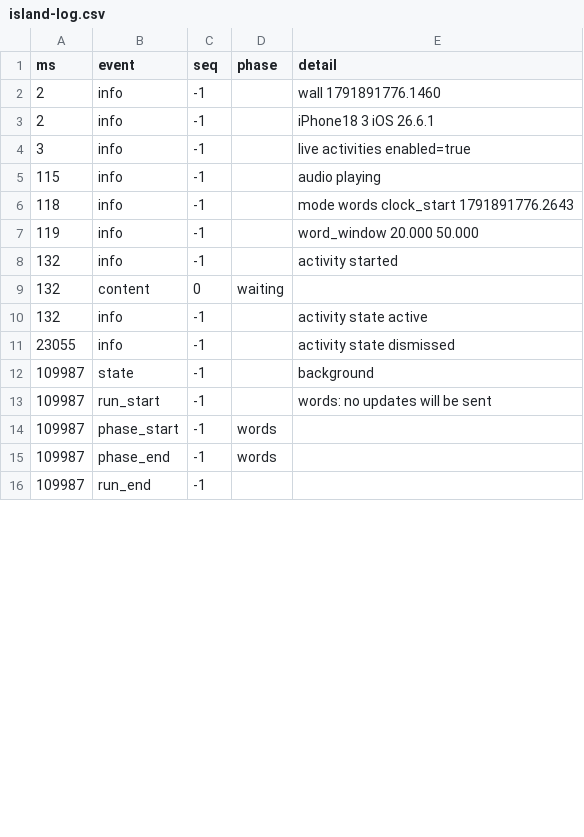
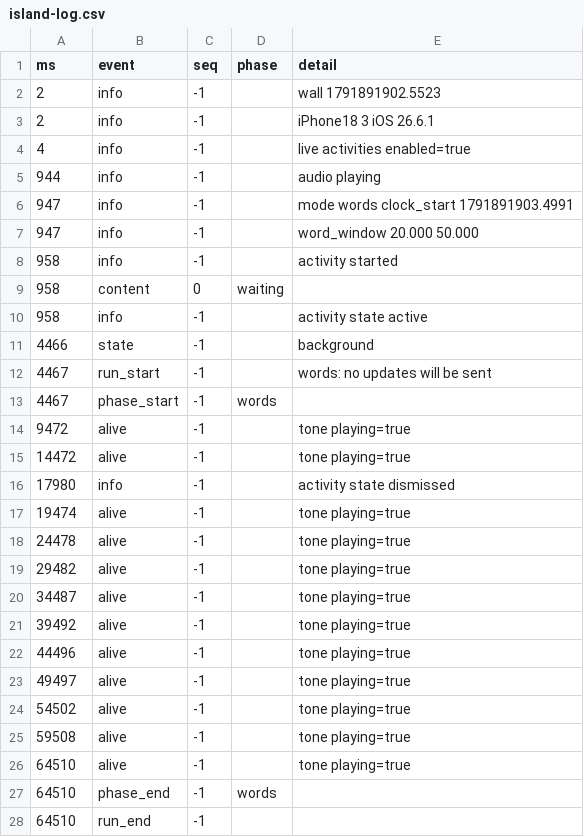
Before and after one commit to Ozzimandius84/IOS-TTS-TV, a CSV file: island-test/results/island-log.csv, drawn as a sheet; only a part is shown; the diff covers the shown part only.

Commit message:
Island test: measured on the phone with the screen recorded (13 Oct 12:46)

```diff
--- a/island-test/results/island-log.csv
+++ b/island-test/results/island-log.csv
@@ -1,16 +1,28 @@
 ms,event,seq,phase,detail
-2,info,-1,,wall 1791891776.1460
+2,info,-1,,wall 1791891902.5523
 2,info,-1,,iPhone18 3 iOS 26.6.1
-3,info,-1,,live activities enabled=true
-115,info,-1,,audio playing
-118,info,-1,,mode words clock_start 1791891776.2643
-119,info,-1,,word_window 20.000 50.000
-132,info,-1,,activity started
-132,content,0,waiting,
-132,info,-1,,activity state active
-23055,info,-1,,activity state dismissed
-109987,state,-1,,background
-109987,run_start,-1,,words: no updates will be sent
-109987,phase_start,-1,words,
-109987,phase_end,-1,words,
-109987,run_end,-1,,
+4,info,-1,,live activities enabled=true
+944,info,-1,,audio playing
+947,info,-1,,mode words clock_start 1791891903.4991
+947,info,-1,,word_window 20.000 50.000
+958,info,-1,,activity started
+958,content,0,waiting,
+958,info,-1,,activity state active
+4466,state,-1,,background
+4467,run_start,-1,,words: no updates will be sent
+4467,phase_start,-1,words,
+9472,alive,-1,,tone playing=true
+14472,alive,-1,,tone playing=true
+17980,info,-1,,activity state dismissed
+19474,alive,-1,,tone playing=true
+24478,alive,-1,,tone playing=true
+29482,alive,-1,,tone playing=true
+34487,alive,-1,,tone playing=true
+39492,alive,-1,,tone playing=true
+44496,alive,-1,,tone playing=true
+49497,alive,-1,,tone playing=true
+54502,alive,-1,,tone playing=true
+59508,alive,-1,,tone playing=true
+64510,alive,-1,,tone playing=true
+64510,phase_end,-1,words,
+64510,run_end,-1,,
```
Also changed, not shown: 2 added rows and 1 edited cell elsewhere in this file, 5 other files.
